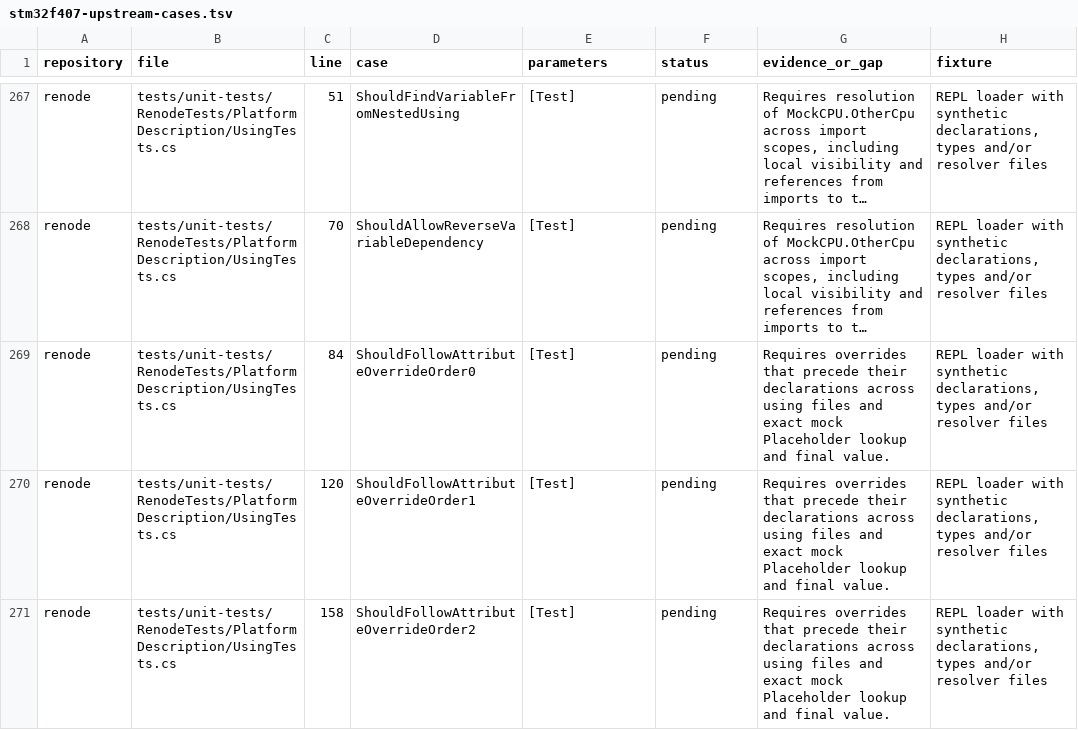
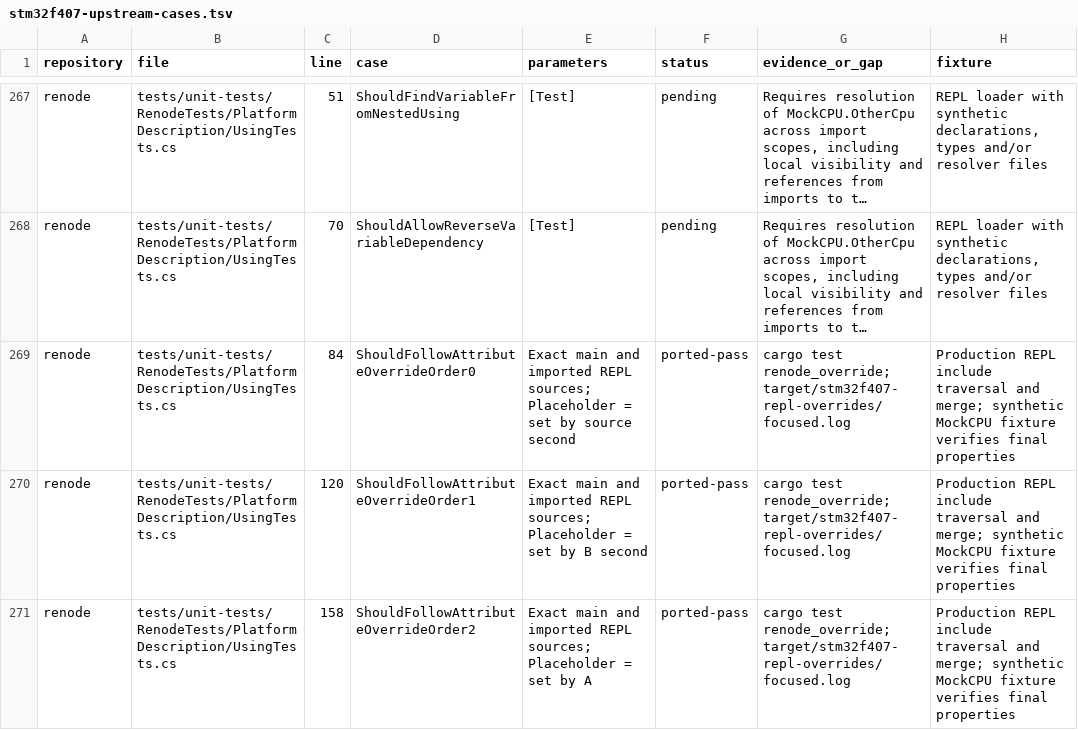
Before and after one commit to Koukyosyumei/penv, a TSV file: docs/stm32f407-upstream-cases.tsv, drawn as a sheet; only a part is shown, gaps mark what is left out; long unchanged cells end in …; the diff covers the shown part only; the diff names each change by its address in the sheet, - before the commit and + after, or states it on an @@ line.

Commit message:
Apply REPL property overrides in import traversal order

```diff
--- a/docs/stm32f407-upstream-cases.tsv
+++ b/docs/stm32f407-upstream-cases.tsv
-E269 (parameters): [Test]
+E269 (parameters): Exact main and imported REPL sources; Placeholder = set by source second
-F269:F271 (status): pending
+F269:F271 (status): ported-pass
-G269:G271 (evidence_or_gap): Requires overrides that precede their declarations across using files and exact mock Placeholder lookup and final value.
+G269:G271 (evidence_or_gap): cargo test renode_override; target/stm32f407-repl-overrides/focused.log
-H269:H271 (fixture): REPL loader with synthetic declarations, types and/or resolver files
+H269:H271 (fixture): Production REPL include traversal and merge; synthetic MockCPU fixture verifies final properties
-E270 (parameters): [Test]
+E270 (parameters): Exact main and imported REPL sources; Placeholder = set by B second
-E271 (parameters): [Test]
+E271 (parameters): Exact main and imported REPL sources; Placeholder = set by A
```
Also changed, not shown: 12 edited cells elsewhere in this file, 3 other files.
